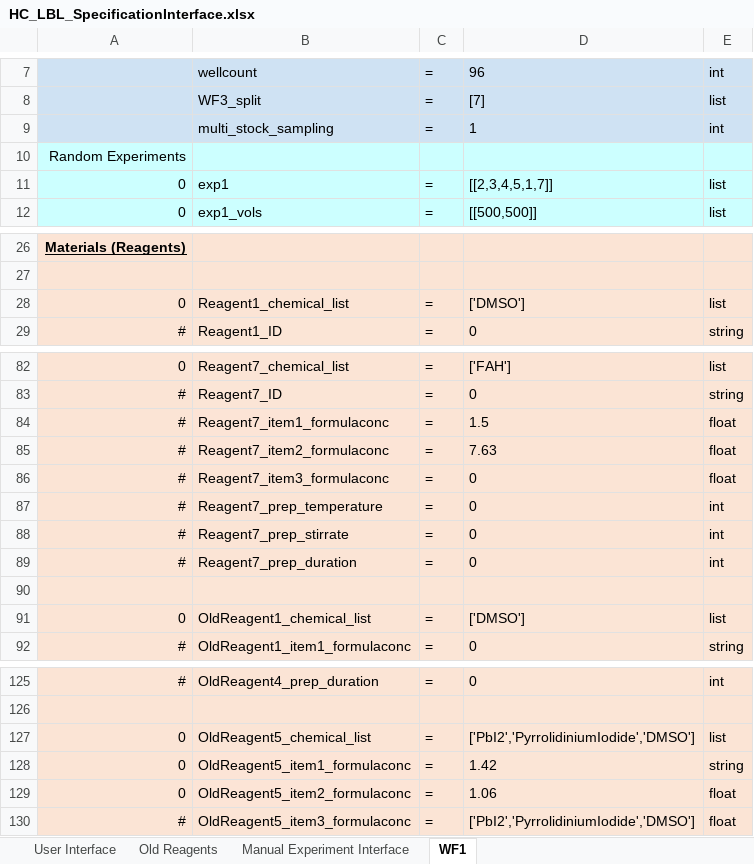
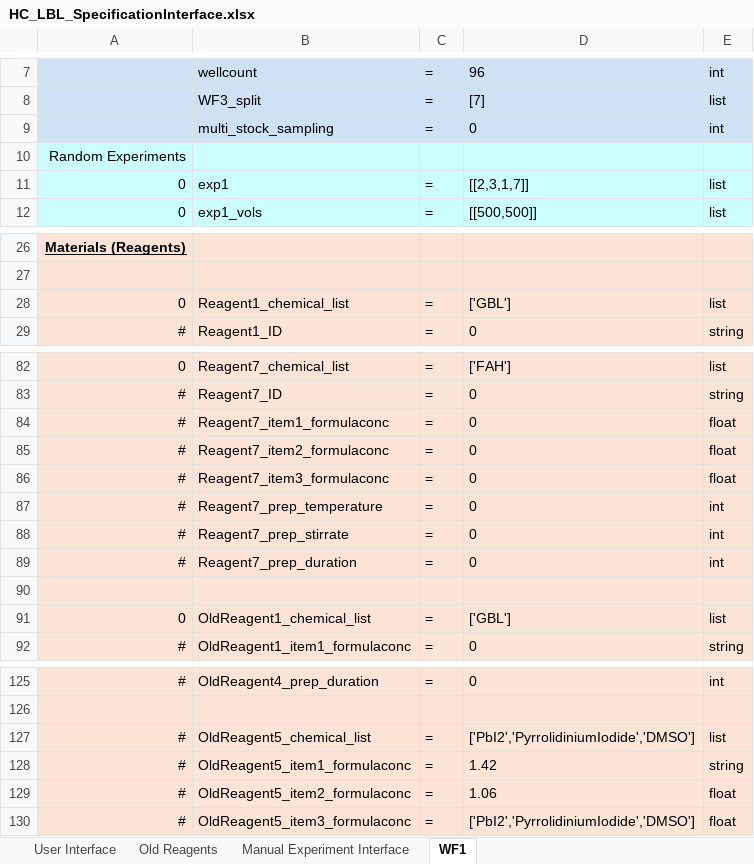
Before and after one commit to darkreactions/ESCALATE_Capture, an Excel workbook: HC_LBL_SpecificationInterface.xlsx, sheet WF1, drawn as a sheet; only a part is shown, gaps mark what is left out; values as stored, in another font and other column widths than the file's, no borders; the diff covers the shown part only; the diff names each change by its address in the sheet, - before the commit and + after, or states it on an @@ line.

```diff
--- a/HC_LBL_SpecificationInterface.xlsx (sheet WF1)
+++ b/HC_LBL_SpecificationInterface.xlsx (sheet WF1)
-D9: 1
+D9: 0
-D11: [[2,3,4,5,1,7]]
+D11: [[2,3,1,7]]
-D28: ['DMSO']
+D28: ['GBL']
-D84: 1.5
+D84: 0
-D85: 7.63
+D85: 0
-D91: ['DMSO']
+D91: ['GBL']
-A127:A129: 0
+A127:A129: #
```
Also changed, not shown: 34 edited cells elsewhere in this sheet, sheet User Interface, sheet Old Reagents, 2 other files.
